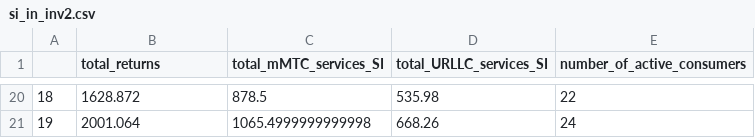
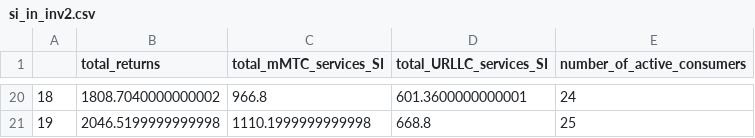
Before and after one commit to frenzytejask98/Thesis, a CSV file: si_in_inv2.csv, drawn as a sheet; only a part is shown, gaps mark what is left out; the diff covers the shown part only.

```diff
--- a/si_in_inv2.csv
+++ b/si_in_inv2.csv
@@ -20,2 +20,2 @@
-18,1628.872,878.5,535.98,22
-19,2001.064,1065.4999999999998,668.26,24
+18,1808.7040000000002,966.8,601.3600000000001,24
+19,2046.5199999999998,1110.1999999999998,668.8,25
```
Also changed, not shown: 64 edited cells elsewhere in this file, isp_total_returns1.csv, isp_total_returns3.csv, 49 other files.
